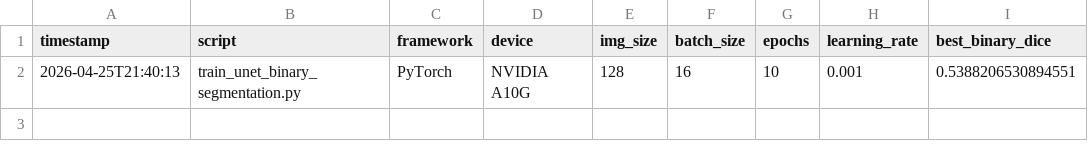
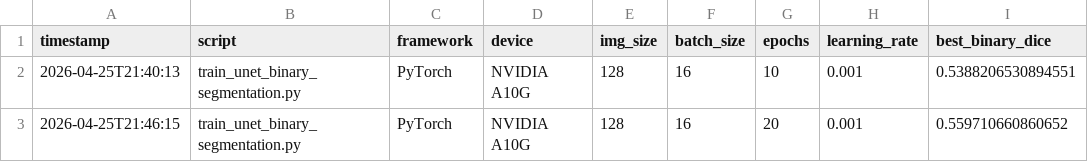
Before and after one commit to rustyjohnston/Final-Project-Rusty-Johnston, a CSV file: Code/outputs/results/binary_unet_segmentation_results.csv, drawn as a sheet.

Commit message:
Add improved binary U-Net segmentation results

```diff
--- a/Code/outputs/results/binary_unet_segmentation_results.csv
+++ b/Code/outputs/results/binary_unet_segmentation_results.csv
@@ -2 +2,2 @@ timestamp,script,framework,device,img_size,batch_size,epochs,learning_rate,best_
 2026-04-25T21:40:13,train_unet_binary_segmentation.py,PyTorch,NVIDIA A10G,128,16,10,0.001,0.5388206530894551
+2026-04-25T21:46:15,train_unet_binary_segmentation.py,PyTorch,NVIDIA A10G,128,16,20,0.001,0.559710660860652
```
